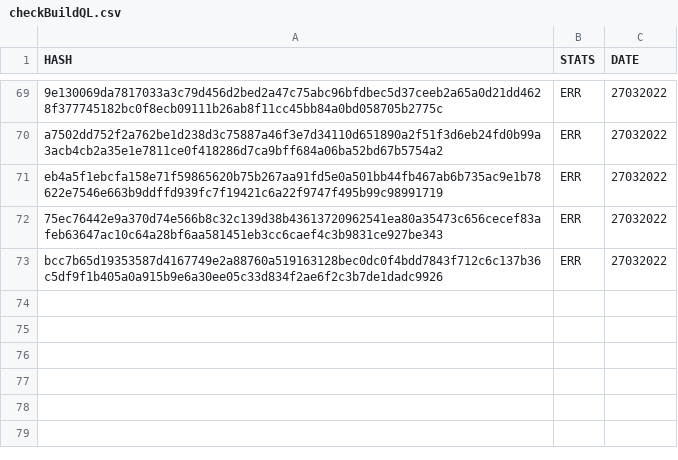
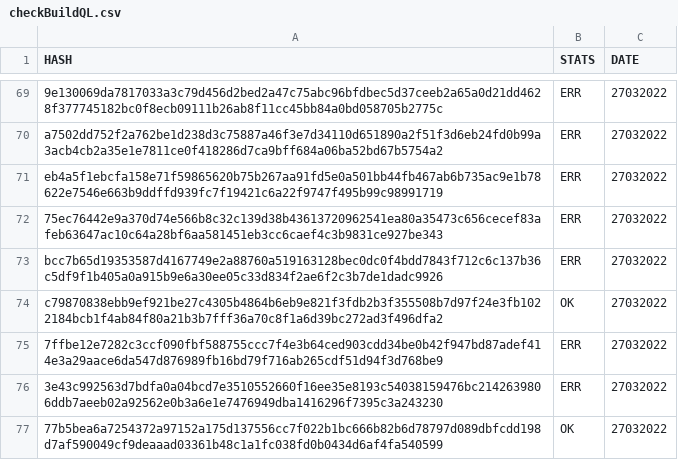
Before and after one commit to saramentr/myCheckBuild, a CSV file: checkBuildQL.csv, drawn as a sheet; only a part is shown, gaps mark what is left out; the diff names each change by its address in the sheet, - before the commit and + after, or states it on an @@ line.

```diff
--- a/checkBuildQL.csv
+++ b/checkBuildQL.csv
+row 74: c79870838ebb9ef921be27c4305b4864b6eb9e821f3fdb2b3f355508b7d97f24e3fb1022184bcb1f4ab84f80a21b3b7fff36a70c8f1a6d39bc272ad3f496dfa2 | OK | 27032022
+row 75: 7ffbe12e7282c3ccf090fbf588755ccc7f4e3b64ced903cdd34be0b42f947bd87adef414e3a29aace6da547d876989fb16bd79f716ab265cdf51d94f3d768be9 | ERR | 27032022
+row 76: 3e43c992563d7bdfa0a04bcd7e3510552660f16ee35e8193c54038159476bc2142639806ddb7aeeb02a92562e0b3a6e1e7476949dba1416296f7395c3a243230 | ERR | 27032022
+row 77: 77b5bea6a7254372a97152a175d137556cc7f022b1bc666b82b6d78797d089dbfcdd198d7af590049cf9deaaad03361b48c1a1fc038fd0b0434d6af4fa540599 | OK | 27032022
```
Also changed, not shown: 1 other file.
